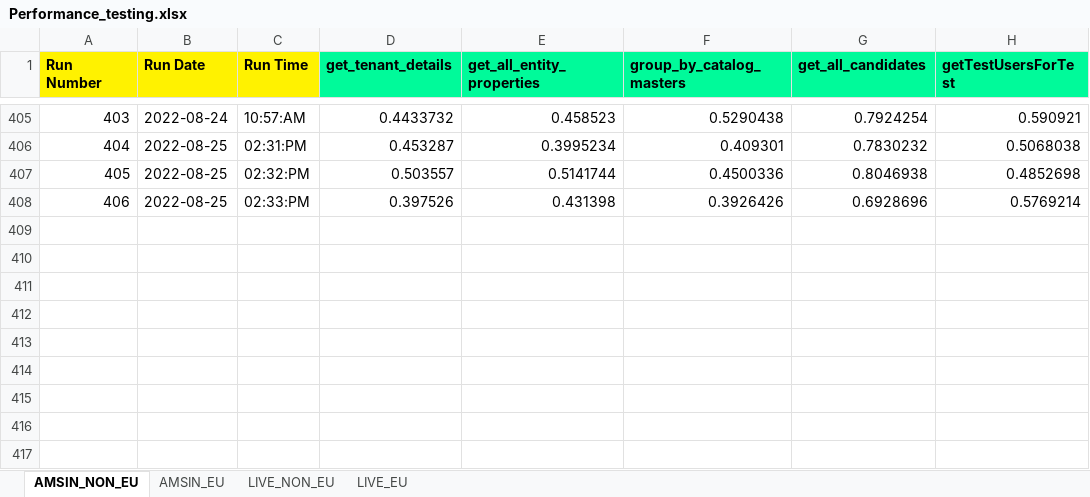
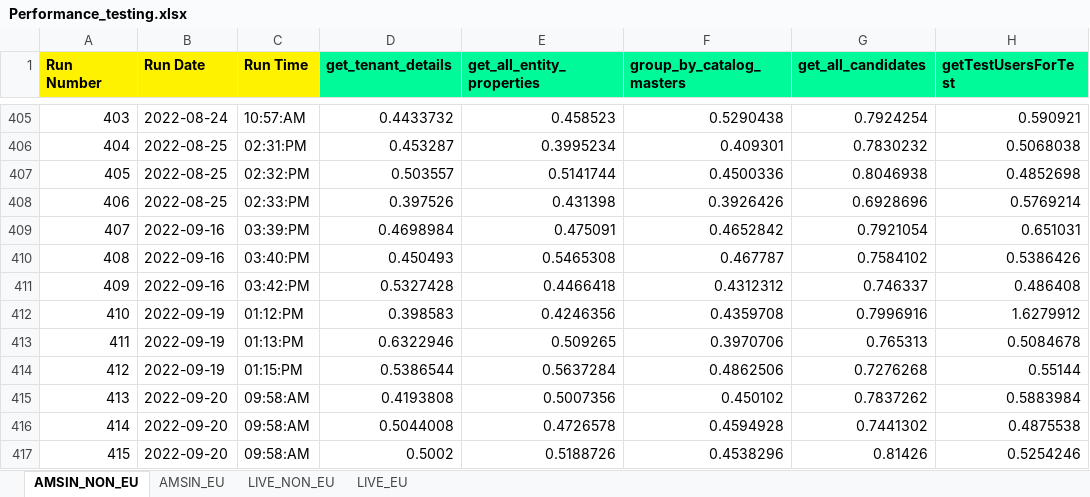
Before and after one commit to Vinod-E/API-Automation, an Excel workbook: Output Data/Crpo/Common_folder/Performance/Performance_testing.xlsx, sheet AMSIN_NON_EU, drawn as a sheet; only a part is shown, gaps mark what is left out; values as stored, in another font and other column widths than the file's, no borders; the diff names each change by its address in the sheet, - before the commit and + after, or states it on an @@ line.

```diff
--- a/Output Data/Crpo/Common_folder/Performance/Performance_testing.xlsx (sheet AMSIN_NON_EU)
+++ b/Output Data/Crpo/Common_folder/Performance/Performance_testing.xlsx (sheet AMSIN_NON_EU)
+row 409: 407 | 2022-09-16 | 03:39:PM | 0.4698984 | 0.475091 | 0.4652842 | 0.7921054 | 0.651031
+row 410: 408 | 2022-09-16 | 03:40:PM | 0.450493 | 0.5465308 | 0.467787 | 0.7584102 | 0.5386426
+row 411: 409 | 2022-09-16 | 03:42:PM | 0.5327428 | 0.4466418 | 0.4312312 | 0.746337 | 0.486408
+row 412: 410 | 2022-09-19 | 01:12:PM | 0.398583 | 0.4246356 | 0.4359708 | 0.7996916 | 1.6279912
+row 413: 411 | 2022-09-19 | 01:13:PM | 0.6322946 | 0.509265 | 0.3970706 | 0.765313 | 0.5084678
+row 414: 412 | 2022-09-19 | 01:15:PM | 0.5386544 | 0.5637284 | 0.4862506 | 0.7276268 | 0.55144
+row 415: 413 | 2022-09-20 | 09:58:AM | 0.4193808 | 0.5007356 | 0.450102 | 0.7837262 | 0.5883984
+row 416: 414 | 2022-09-20 | 09:58:AM | 0.5044008 | 0.4726578 | 0.4594928 | 0.7441302 | 0.4875538
+row 417: 415 | 2022-09-20 | 09:58:AM | 0.5002 | 0.5188726 | 0.4538296 | 0.81426 | 0.5254246
```
Also changed, not shown: sheet LIVE_EU, sheet AMSIN_EU, sheet LIVE_NON_EU, Output Data/Crpo/Common_folder/API_Performance_Chart_Report.xlsx, Output Data/Crpo/Common_folder/Performance/chart_analysis.xlsx, 49 other files.
